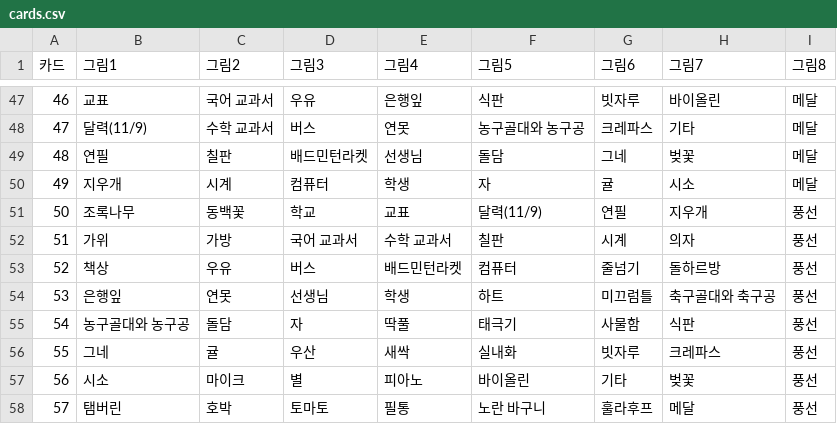
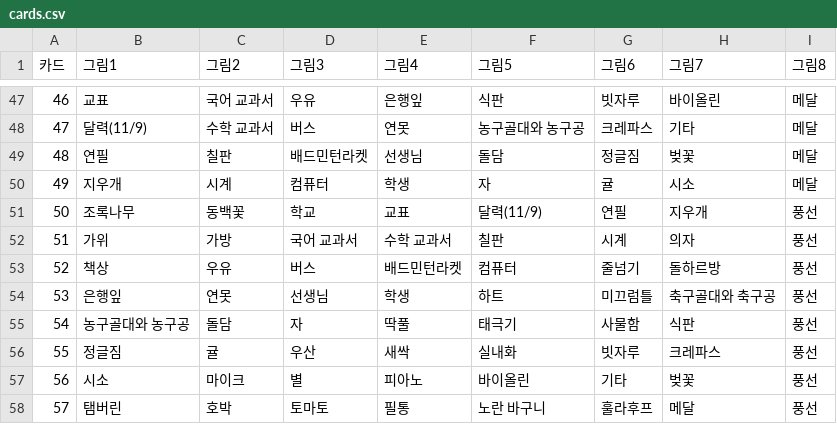
Before and after one commit to tnqssam/2026magic, a CSV file: dobble/cards.csv, drawn as a sheet; only a part is shown, gaps mark what is left out; the diff covers the shown part only.

```diff
--- a/dobble/cards.csv
+++ b/dobble/cards.csv
@@ -48,3 +48,3 @@
 47,달력(11/9),수학 교과서,버스,연못,농구골대와 농구공,크레파스,기타,메달
-48,연필,칠판,배드민턴라켓,선생님,돌담,그네,벚꽃,메달
+48,연필,칠판,배드민턴라켓,선생님,돌담,정글짐,벚꽃,메달
 49,지우개,시계,컴퓨터,학생,자,귤,시소,메달
@@ -55,3 +55,3 @@
 54,농구골대와 농구공,돌담,자,딱풀,태극기,사물함,식판,풍선
-55,그네,귤,우산,새싹,실내화,빗자루,크레파스,풍선
+55,정글짐,귤,우산,새싹,실내화,빗자루,크레파스,풍선
 56,시소,마이크,별,피아노,바이올린,기타,벚꽃,풍선
```
Also changed, not shown: 6 edited cells elsewhere in this file, 9 other files.
